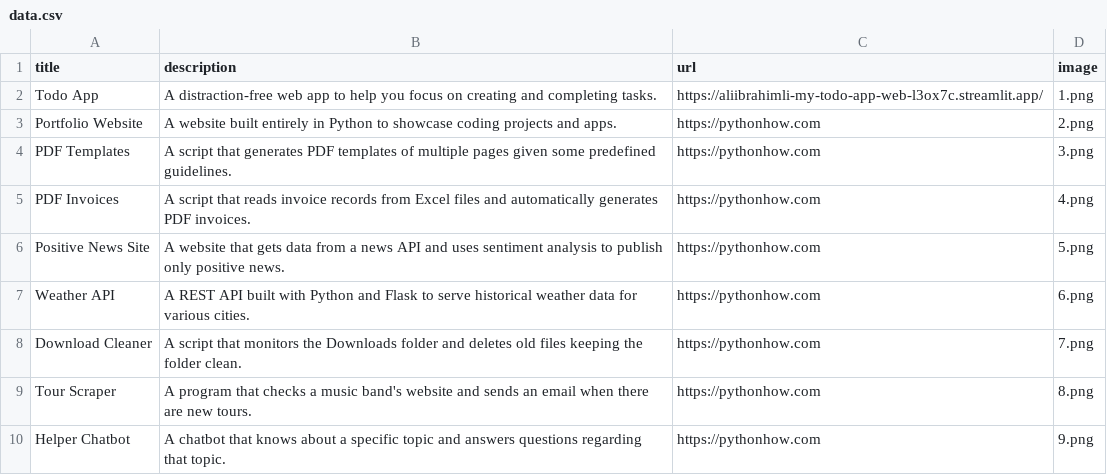
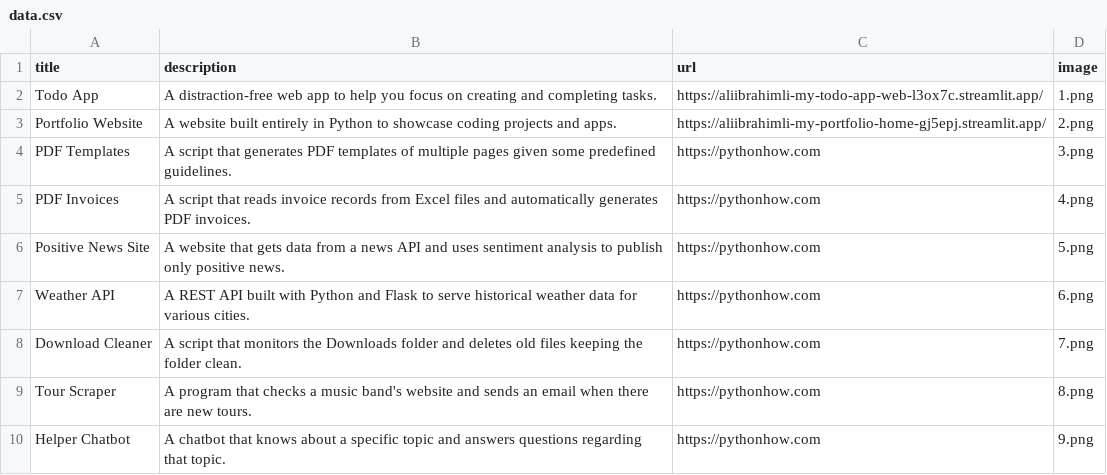
Before and after one commit to aliibrahimli/my-portfolio, a CSV file: data.csv, drawn as a sheet; only a part is shown.

Commit message:
Portfolio website link added

```diff
--- a/data.csv
+++ b/data.csv
@@ -2,3 +2,3 @@ title;description;url;image
 Todo App;A distraction-free web app to help you focus on creating and completing tasks.;https://aliibrahimli-my-todo-app-web-l3ox7c.streamlit.app/;1.png
-Portfolio Website;A website built entirely in Python to showcase coding projects and apps.;https://pythonhow.com;2.png
+Portfolio Website;A website built entirely in Python to showcase coding projects and apps.;https://aliibrahimli-my-portfolio-home-gj5epj.streamlit.app/;2.png
 PDF Templates;A script that generates PDF templates of multiple pages given some predefined guidelines.;https://pythonhow.com;3.png
```
